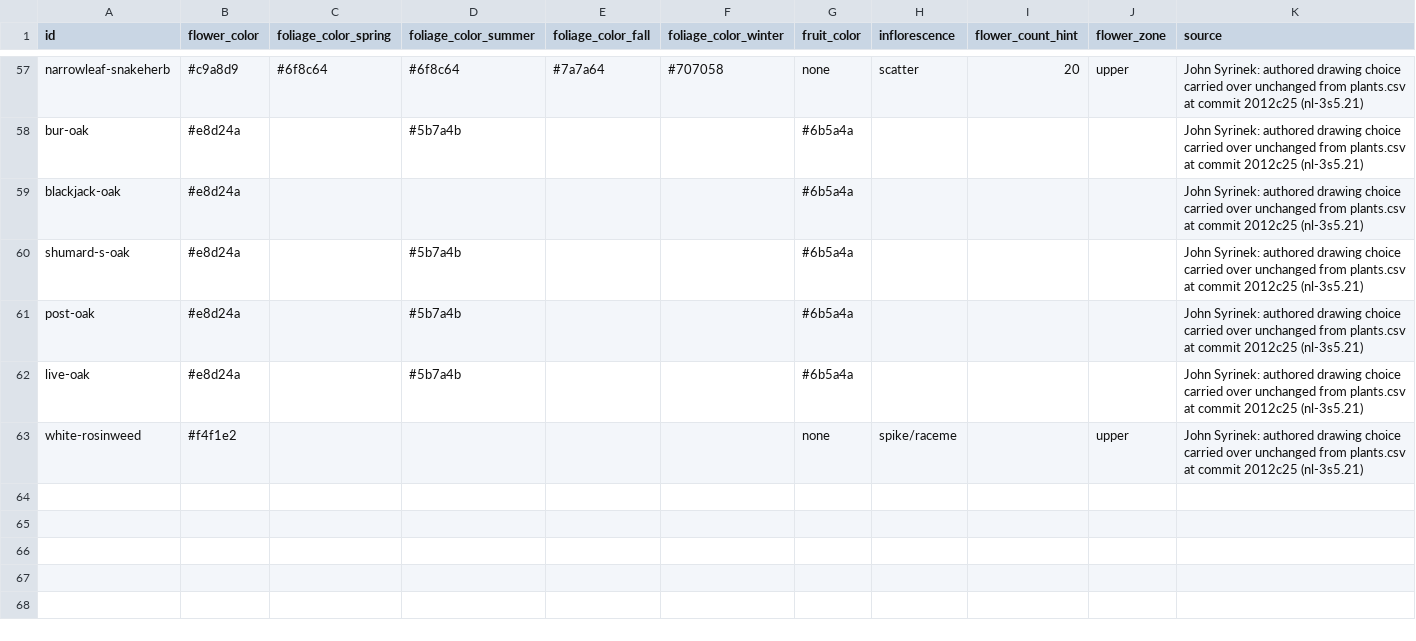
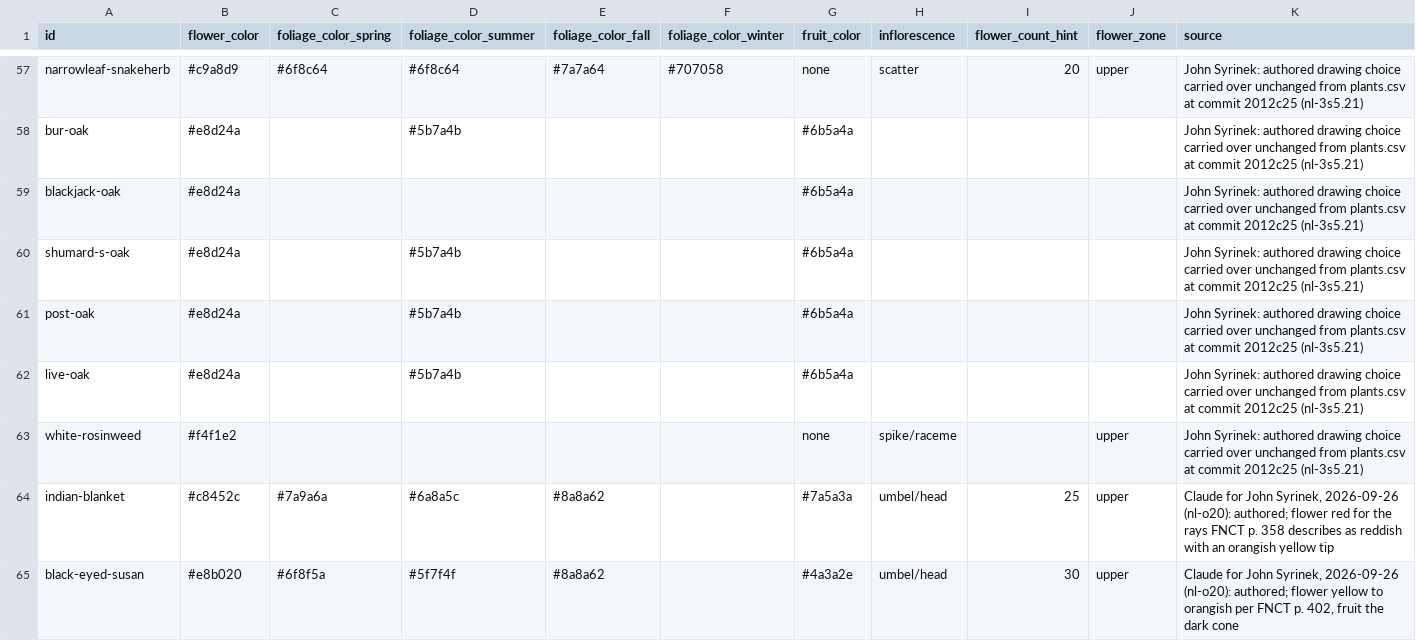
Before and after one commit to johntron/native_landscaping, a CSV file: plant-drawing.csv, drawn as a sheet; only a part is shown, gaps mark what is left out.

```diff
--- a/plant-drawing.csv
+++ b/plant-drawing.csv
@@ -63 +63,3 @@ live-oak,#e8d24a,,#5b7a4b,,,#6b5a4a,,,,John Syrinek: authored drawing choice car
 white-rosinweed,#f4f1e2,,,,,none,spike/raceme,,upper,John Syrinek: authored drawing choice carried over unchanged from plants.csv at commit 2012c25 (nl-3s5.21)
+indian-blanket,#c8452c,#7a9a6a,#6a8a5c,#8a8a62,,#7a5a3a,umbel/head,25,upper,"Claude for John Syrinek, 2026-09-26 (nl-o20): authored; flower red for the rays FNCT p. 358 describes as reddish with an orangish yellow tip"
+black-eyed-susan,#e8b020,#6f8f5a,#5f7f4f,#8a8a62,,#4a3a2e,umbel/head,30,upper,"Claude for John Syrinek, 2026-09-26 (nl-o20): authored; flower yellow to orangish per FNCT p. 402, fruit the dark cone"
```
Also changed, not shown: plants.csv, 1 other file.
